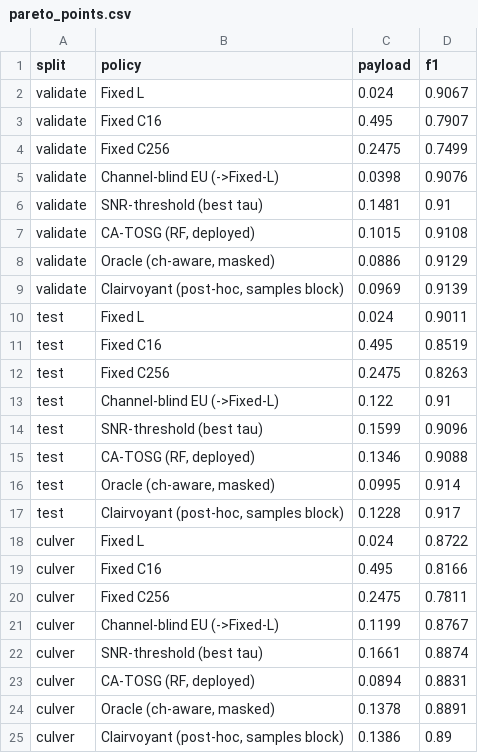
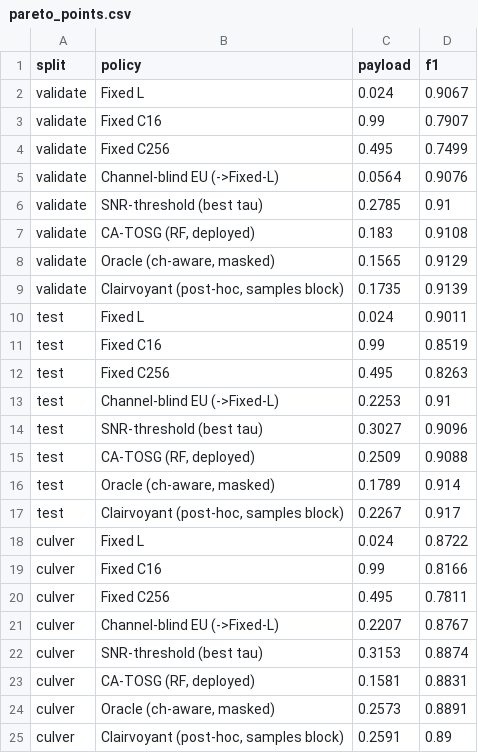
Before and after one commit to pyyue9836/ca-tosg, a CSV file: paper1/results/policy_v3/pareto_points.csv, drawn as a sheet.

```diff
--- a/paper1/results/policy_v3/pareto_points.csv
+++ b/paper1/results/policy_v3/pareto_points.csv
@@ -2,24 +2,24 @@ split,policy,payload,f1
 validate,Fixed L,0.024,0.9067
-validate,Fixed C16,0.495,0.7907
-validate,Fixed C256,0.2475,0.7499
-validate,Channel-blind EU (->Fixed-L),0.0398,0.9076
-validate,SNR-threshold (best tau),0.1481,0.91
-validate,"CA-TOSG (RF, deployed)",0.1015,0.9108
-validate,"Oracle (ch-aware, masked)",0.0886,0.9129
-validate,"Clairvoyant (post-hoc, samples block)",0.0969,0.9139
+validate,Fixed C16,0.99,0.7907
+validate,Fixed C256,0.495,0.7499
+validate,Channel-blind EU (->Fixed-L),0.0564,0.9076
+validate,SNR-threshold (best tau),0.2785,0.91
+validate,"CA-TOSG (RF, deployed)",0.183,0.9108
+validate,"Oracle (ch-aware, masked)",0.1565,0.9129
+validate,"Clairvoyant (post-hoc, samples block)",0.1735,0.9139
 test,Fixed L,0.024,0.9011
-test,Fixed C16,0.495,0.8519
-test,Fixed C256,0.2475,0.8263
-test,Channel-blind EU (->Fixed-L),0.122,0.91
-test,SNR-threshold (best tau),0.1599,0.9096
-test,"CA-TOSG (RF, deployed)",0.1346,0.9088
-test,"Oracle (ch-aware, masked)",0.0995,0.914
-test,"Clairvoyant (post-hoc, samples block)",0.1228,0.917
+test,Fixed C16,0.99,0.8519
+test,Fixed C256,0.495,0.8263
+test,Channel-blind EU (->Fixed-L),0.2253,0.91
+test,SNR-threshold (best tau),0.3027,0.9096
+test,"CA-TOSG (RF, deployed)",0.2509,0.9088
+test,"Oracle (ch-aware, masked)",0.1789,0.914
+test,"Clairvoyant (post-hoc, samples block)",0.2267,0.917
 culver,Fixed L,0.024,0.8722
-culver,Fixed C16,0.495,0.8166
-culver,Fixed C256,0.2475,0.7811
-culver,Channel-blind EU (->Fixed-L),0.1199,0.8767
-culver,SNR-threshold (best tau),0.1661,0.8874
-culver,"CA-TOSG (RF, deployed)",0.0894,0.8831
-culver,"Oracle (ch-aware, masked)",0.1378,0.8891
-culver,"Clairvoyant (post-hoc, samples block)",0.1386,0.89
+culver,Fixed C16,0.99,0.8166
+culver,Fixed C256,0.495,0.7811
+culver,Channel-blind EU (->Fixed-L),0.2207,0.8767
+culver,SNR-threshold (best tau),0.3153,0.8874
+culver,"CA-TOSG (RF, deployed)",0.1581,0.8831
+culver,"Oracle (ch-aware, masked)",0.2573,0.8891
+culver,"Clairvoyant (post-hoc, samples block)",0.2591,0.89
```
Also changed, not shown: paper1/results/ablation_v3/a2_difficulty_reliable_v3.csv, paper1/results/policy_v3/frontier_culver.csv, 21 other files.
